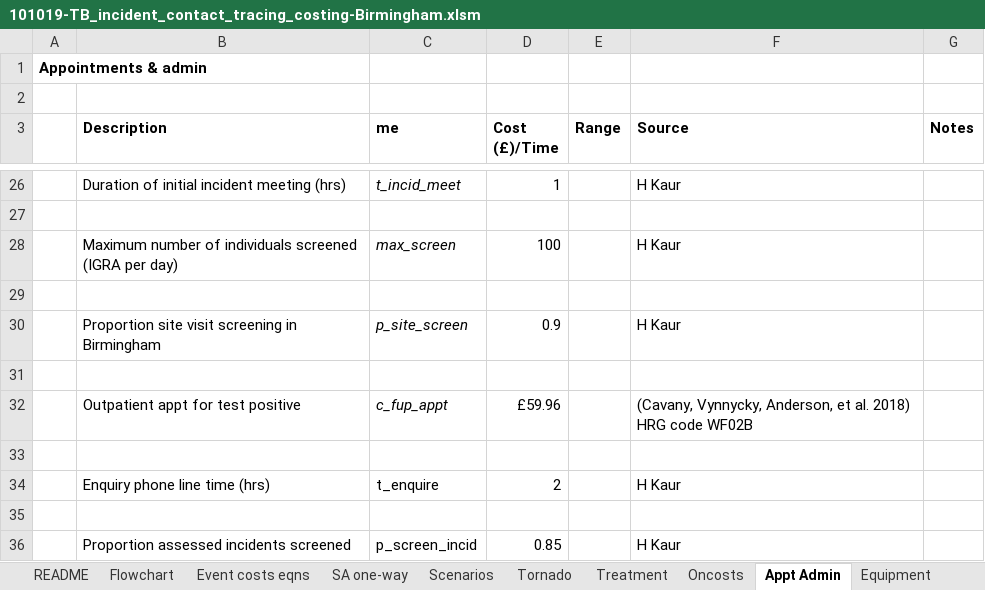
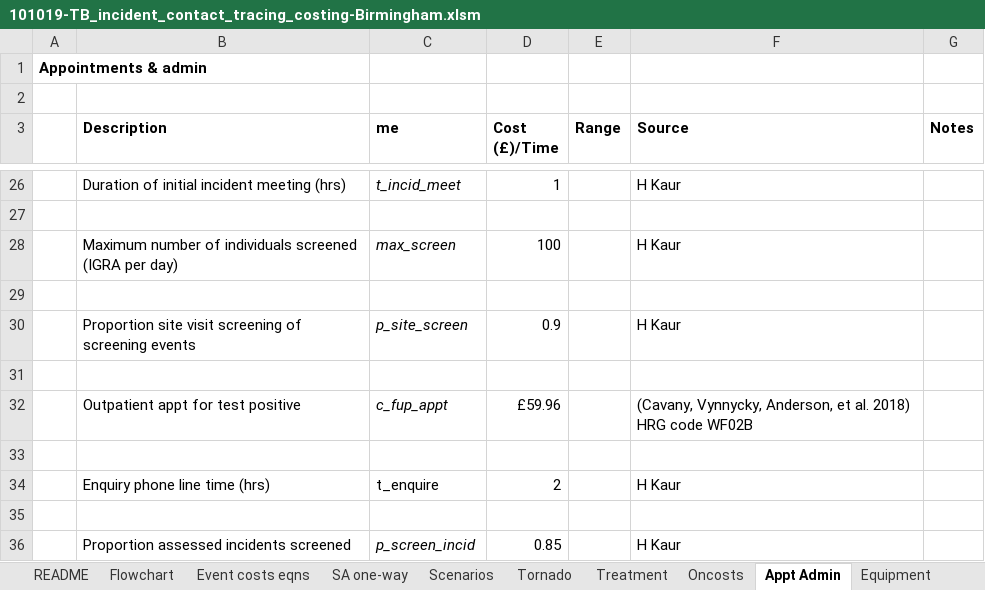
Before and after one commit to n8thangreen/tb_incident_contact_tracing_costing, an Excel workbook: 101019-TB_incident_contact_tracing_costing-Birmingham.xlsm, sheet Appt Admin, drawn as a sheet; only a part is shown, gaps mark what is left out; values as stored, in another font and other column widths than the file's, no borders; the diff names each change by its address in the sheet, - before the commit and + after, or states it on an @@ line.

```diff
--- a/101019-TB_incident_contact_tracing_costing-Birmingham.xlsm (sheet Appt Admin)
+++ b/101019-TB_incident_contact_tracing_costing-Birmingham.xlsm (sheet Appt Admin)
-B30 (Description): …visit screening in Birmingham
+B30 (Description): …visit screening of screening events
-C36 italic: off
+C36 italic: on
```
Also changed, not shown: sheet Tornado, sheet Scenarios, sheet Incidents, sheet SA one-way, formulas that keep their value, charts or pictures.
